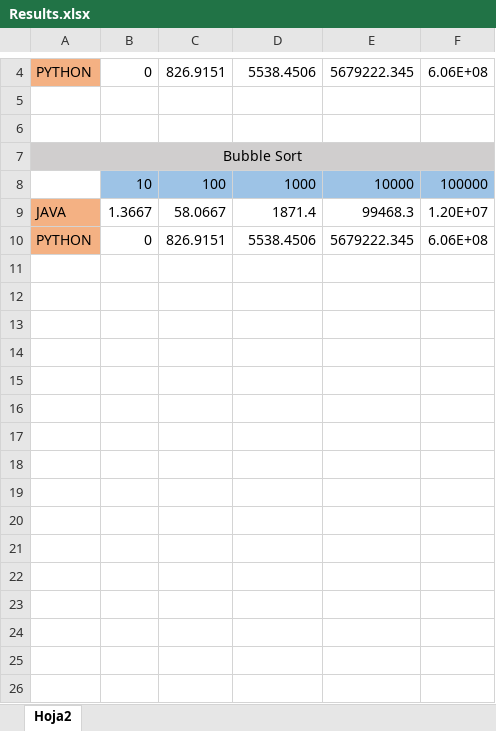
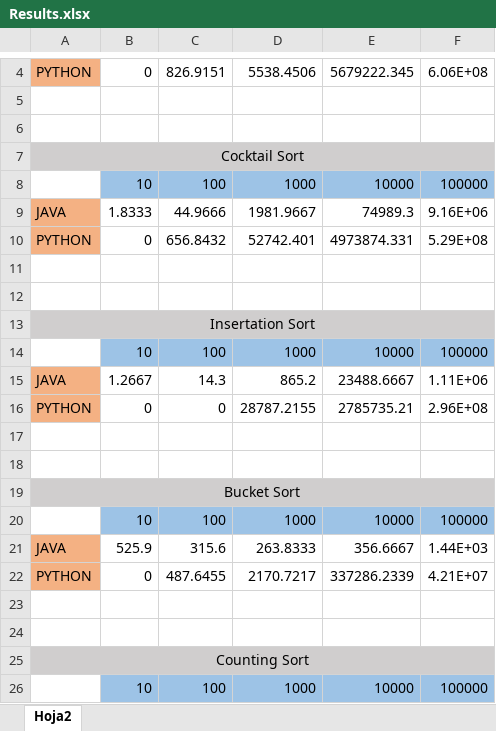
Before and after one commit to eduardfores/SortAlgorithms, an Excel workbook: excelsResults/Results.xlsx, sheet Hoja2, drawn as a sheet; only a part is shown, gaps mark what is left out; values as stored, in another font and other column widths than the file's, no borders; charts and pictures not drawn; addresses are those after the commit; the diff covers the shown part only; the diff names each change by its address in the sheet, - before the commit and + after, or states it on an @@ line.

Commit message:
add final resuls and pdf

```diff
--- a/excelsResults/Results.xlsx (sheet Hoja2)
+++ b/excelsResults/Results.xlsx (sheet Hoja2)
-A7: Bubble Sort
+A7: Cocktail Sort
+row 9: JAVA | 1.8333 | 44.9666 | 1981.9667 | 74989.3 | 9.16E+06
+row 10: PYTHON | 0 | 656.8432 | 52742.401 | 4973874.331 | 5.29E+08
-row 11: JAVA | 1.3667 | 58.0667 | 1871.4 | 99468.3 | 1.20E+07
+row 11: (empty)
-A11 fill: #F4B183
+A11 fill: none
+row 12: (empty)
+row 13: Insertation Sort
+row 14:  | 10 | 100 | 1000 | 10000 | 100000
+row 15: JAVA | 1.2667 | 14.3 | 865.2 | 23488.6667 | 1.11E+06
-C16: 826.9151
+C16: 0
-D16: 5538.4506
+D16: 28787.2155
-E16: 5679222.345
+E16: 2785735.21
-F16: 6.06E+08
+F16: 2.96E+08
+row 17: (empty)
+row 18: (empty)
+row 19: Bucket Sort
+row 20:  | 10 | 100 | 1000 | 10000 | 100000
+row 21: JAVA | 525.9 | 315.6 | 263.8333 | 356.6667 | 1.44E+03
+row 22: PYTHON | 0 | 487.6455 | 2170.7217 | 337286.2339 | 4.21E+07
+row 23: (empty)
+row 24: (empty)
+row 25: Counting Sort
+row 26:  | 10 | 100 | 1000 | 10000 | 100000
```
Also changed, not shown: 14 added rows elsewhere in this sheet, charts or pictures, 1 other file.
